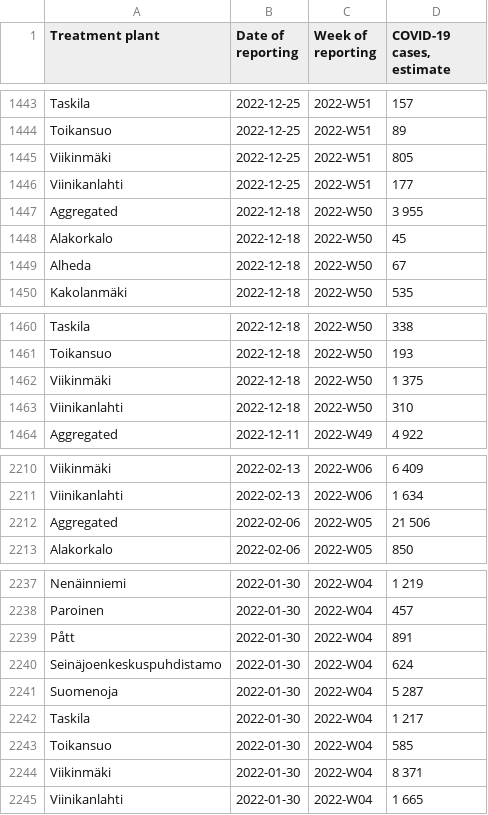
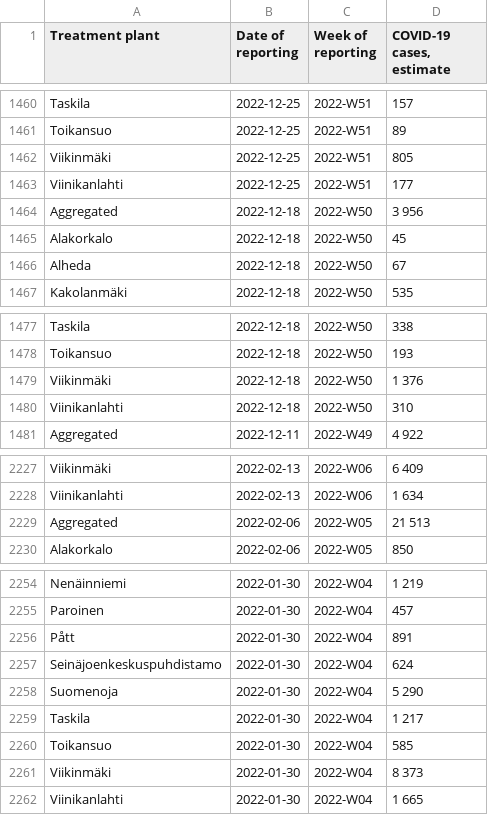
Before and after one commit to necsi/WHN-Wastewater-Data, a CSV file: data/Finland/FinlandEstimCasesSewersheds.csv, drawn as a sheet; only a part is shown, gaps mark what is left out; the diff covers the shown part only.

```diff
--- a/data/Finland/FinlandEstimCasesSewersheds.csv
+++ b/data/Finland/FinlandEstimCasesSewersheds.csv
@@ -1446,3 +1463,3 @@
 "Viinikanlahti","2022-12-25","2022-W51","177"
-"Aggregated","2022-12-18","2022-W50","3 955"
+"Aggregated","2022-12-18","2022-W50","3 956"
 "Alakorkalo","2022-12-18","2022-W50","45"
@@ -1461,3 +1478,3 @@
 "Toikansuo","2022-12-18","2022-W50","193"
-"Viikinmäki","2022-12-18","2022-W50","1 375"
+"Viikinmäki","2022-12-18","2022-W50","1 376"
 "Viinikanlahti","2022-12-18","2022-W50","310"
@@ -2211,3 +2228,3 @@
 "Viinikanlahti","2022-02-13","2022-W06","1 634"
-"Aggregated","2022-02-06","2022-W05","21 506"
+"Aggregated","2022-02-06","2022-W05","21 513"
 "Alakorkalo","2022-02-06","2022-W05","850"
@@ -2240,6 +2257,6 @@
 "Seinäjoenkeskuspuhdistamo","2022-01-30","2022-W04","624"
-"Suomenoja","2022-01-30","2022-W04","5 287"
+"Suomenoja","2022-01-30","2022-W04","5 290"
 "Taskila","2022-01-30","2022-W04","1 217"
 "Toikansuo","2022-01-30","2022-W04","585"
-"Viikinmäki","2022-01-30","2022-W04","8 371"
+"Viikinmäki","2022-01-30","2022-W04","8 373"
 "Viinikanlahti","2022-01-30","2022-W04","1 665"
```
Also changed, not shown: 17 added rows and 4 edited cells elsewhere in this file, data/Finland/fi_wastewater_data.csv.
